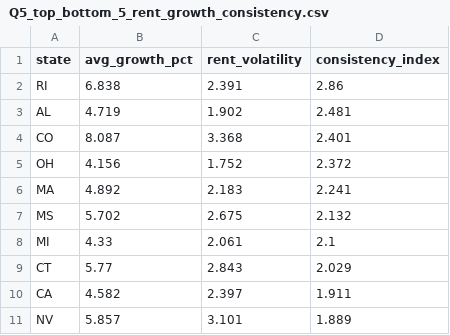
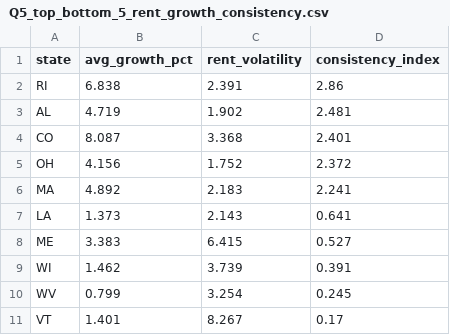
Before and after one commit to Qin717/us-housing-market-analytics, a CSV file: 02_zillow_rent_index_analysis/outputs/Q5_top_bottom_5_rent_growth_consistency.csv, drawn as a sheet.

Commit message:
Fix Q5 CSV file with correct top & bottom 5 states data

```diff
--- a/02_zillow_rent_index_analysis/outputs/Q5_top_bottom_5_rent_growth_consistency.csv
+++ b/02_zillow_rent_index_analysis/outputs/Q5_top_bottom_5_rent_growth_consistency.csv
@@ -6,6 +6,6 @@ OH,4.156,1.752,2.372
 MA,4.892,2.183,2.241
-MS,5.702,2.675,2.132
-MI,4.33,2.061,2.1
-CT,5.77,2.843,2.029
-CA,4.582,2.397,1.911
-NV,5.857,3.101,1.889
+LA,1.373,2.143,0.641
+ME,3.383,6.415,0.527
+WI,1.462,3.739,0.391
+WV,0.799,3.254,0.245
+VT,1.401,8.267,0.17
```
